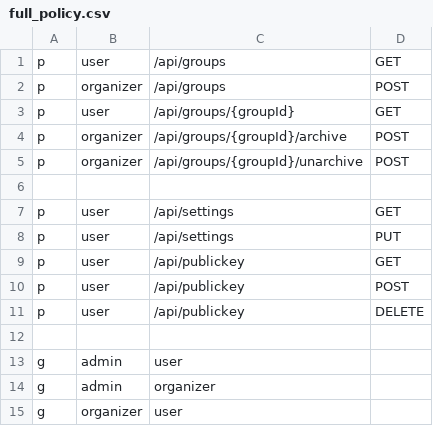
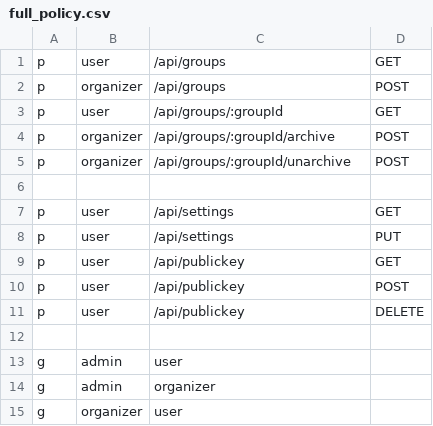
Before and after one commit to NYCU-SDC/clustron-backend, a CSV file: internal/casbin/full_policy.csv, drawn as a sheet.

Commit message:
fix: fix casbin policy path format

```diff
--- a/internal/casbin/full_policy.csv
+++ b/internal/casbin/full_policy.csv
@@ -2,5 +2,5 @@ p, user, /api/groups, GET
 p, organizer, /api/groups, POST
-p, user, /api/groups/{groupId}, GET
-p, organizer, /api/groups/{groupId}/archive, POST
-p, organizer, /api/groups/{groupId}/unarchive, POST
+p, user, /api/groups/:groupId, GET
+p, organizer, /api/groups/:groupId/archive, POST
+p, organizer, /api/groups/:groupId/unarchive, POST
 
```
Also changed, not shown: 1 other file.
